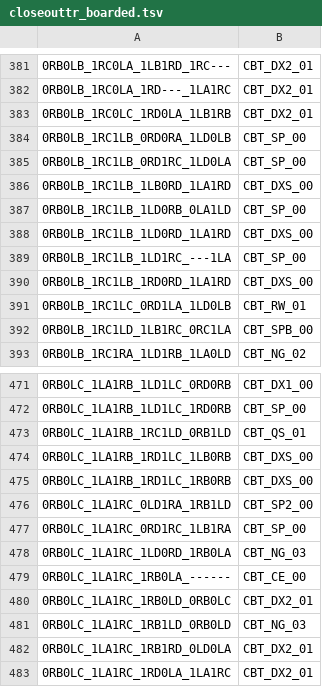
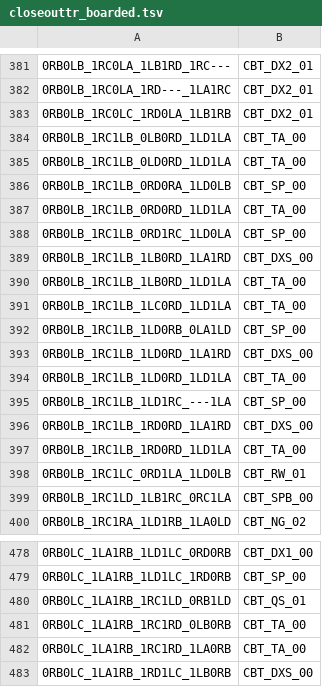
Before and after one commit to carrino/Coq-BBB4, a TSV file: closeouttr_boarded.tsv, drawn as a sheet; only a part is shown, gaps mark what is left out; the shorter side is filled out with more unchanged rows; the diff names each change by its address in the sheet, - before the commit and + after, or states it on an @@ line.

```diff
--- a/closeouttr_boarded.tsv
+++ b/closeouttr_boarded.tsv
+row 384: 0RB0LB_1RC1LB_0LB0RD_1LD1LA | CBT_TA_00
+row 385: 0RB0LB_1RC1LB_0LD0RD_1LD1LA | CBT_TA_00
+row 387: 0RB0LB_1RC1LB_0RD0RD_1LD1LA | CBT_TA_00
+row 390: 0RB0LB_1RC1LB_1LB0RD_1LD1LA | CBT_TA_00
+row 391: 0RB0LB_1RC1LB_1LC0RD_1LD1LA | CBT_TA_00
+row 394: 0RB0LB_1RC1LB_1LD0RD_1LD1LA | CBT_TA_00
+row 397: 0RB0LB_1RC1LB_1RD0RD_1LD1LA | CBT_TA_00
+row 481: 0RB0LC_1LA1RB_1RC1RD_0LB0RB | CBT_TA_00
+row 482: 0RB0LC_1LA1RB_1RC1RD_1LA0RB | CBT_TA_00
```
Also changed, not shown: 12 other files.
